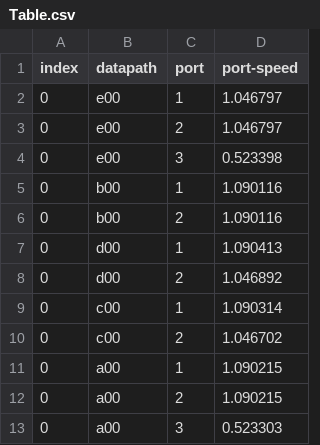
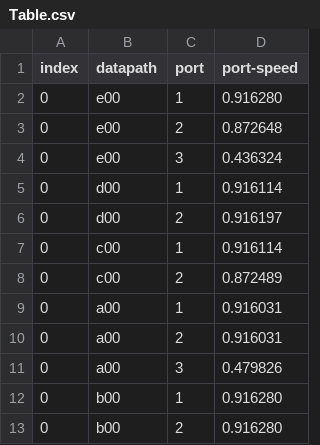
Before and after one commit to amuracciole/TrafficEngineering-SDWAN, a CSV file: TFM/Table.csv, drawn as a sheet.

```diff
--- a/TFM/Table.csv
+++ b/TFM/Table.csv
@@ -1,13 +1,13 @@
 index,datapath,port,port-speed
-0,e00,1,1.046797
-0,e00,2,1.046797
-0,e00,3,0.523398
-0,b00,1,1.090116
-0,b00,2,1.090116
-0,d00,1,1.090413
-0,d00,2,1.046892
-0,c00,1,1.090314
-0,c00,2,1.046702
-0,a00,1,1.090215
-0,a00,2,1.090215
-0,a00,3,0.523303
+0,e00,1,0.916280
+0,e00,2,0.872648
+0,e00,3,0.436324
+0,d00,1,0.916114
+0,d00,2,0.916197
+0,c00,1,0.916114
+0,c00,2,0.872489
+0,a00,1,0.916031
+0,a00,2,0.916031
+0,a00,3,0.479826
+0,b00,1,0.916280
+0,b00,2,0.916280
```
Also changed, not shown: 6 other files.
